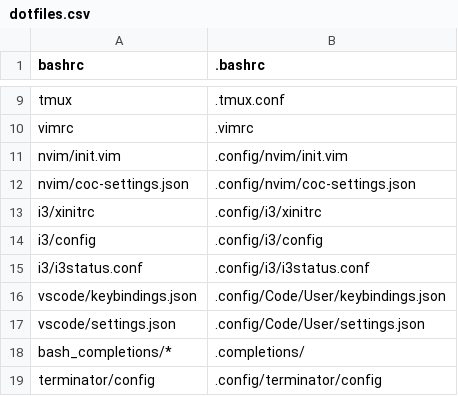
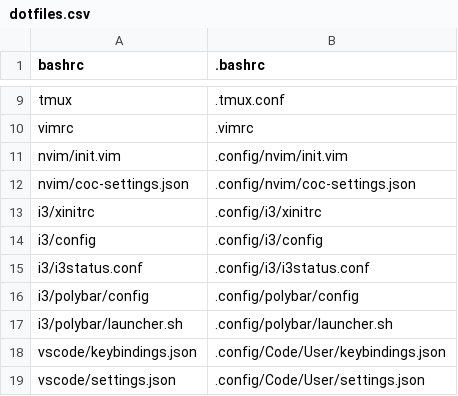
Before and after one commit to jasonBirchall/environment, a CSV file: go/symlinks/dotfiles.csv, drawn as a sheet; only a part is shown, gaps mark what is left out; the shorter side is filled out with more unchanged rows.

Commit message:
Add polybar to symlinks

```diff
--- a/go/symlinks/dotfiles.csv
+++ b/go/symlinks/dotfiles.csv
@@ -15,2 +15,4 @@ i3/config, .config/i3/config
 i3/i3status.conf, .config/i3/i3status.conf
+i3/polybar/config, .config/polybar/config
+i3/polybar/launcher.sh, .config/polybar/launcher.sh
 vscode/keybindings.json, .config/Code/User/keybindings.json
```
